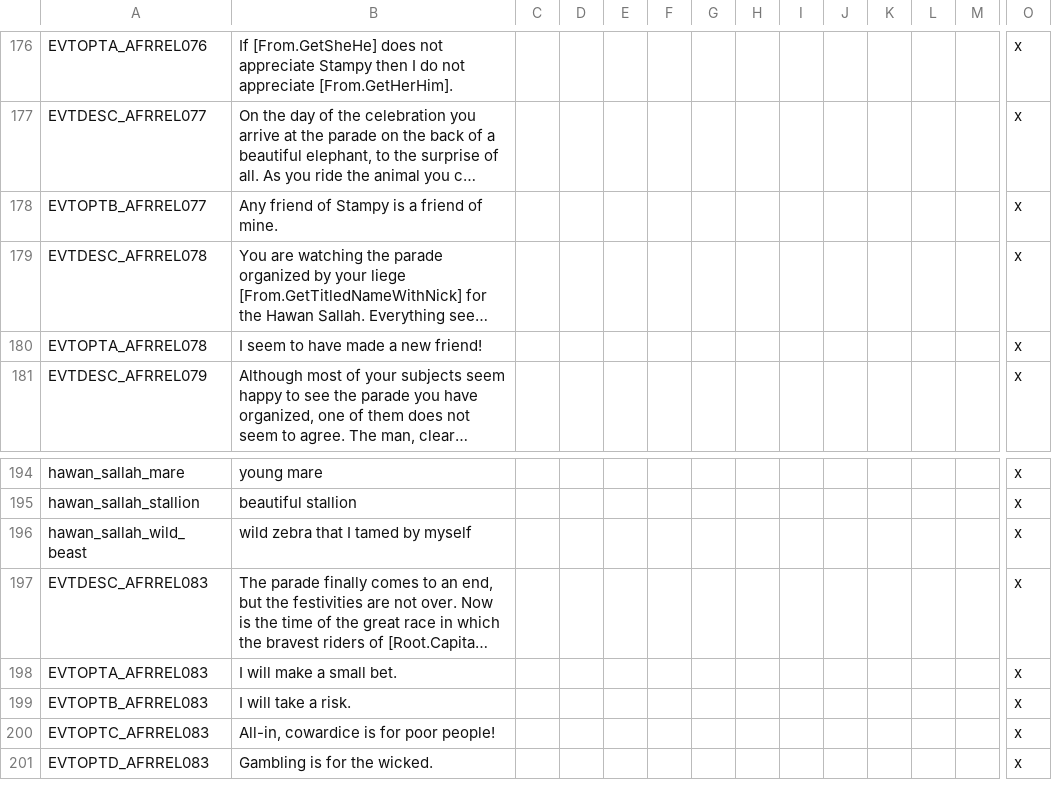
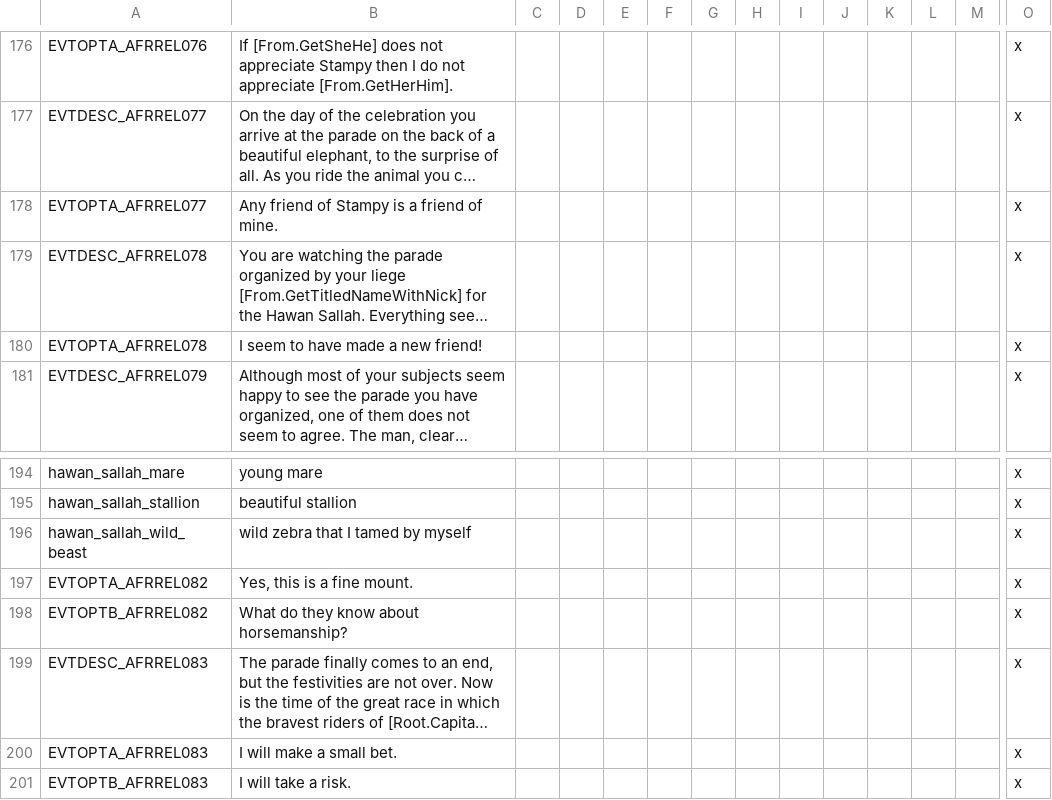
Before and after one commit to faiuwle/CK2AfricanReligionsMod, a CSV file: AfricanReligions/localisation/afr_event_texts.csv, drawn as a sheet; only a part is shown, gaps mark what is left out; the shorter side is filled out with more unchanged rows; long unchanged cells end in …; rows hold the shown columns only; the diff names each change by its address in the sheet, - before the commit and + after, or states it on an @@ line.

```diff
--- a/AfricanReligions/localisation/afr_event_texts.csv
+++ b/AfricanReligions/localisation/afr_event_texts.csv
-A178: EVTOPTB_AFRREL077
+A178: EVTOPTA_AFRREL077
+row 197: EVTOPTA_AFRREL082 | Yes, this is a fine mount. |  |  |  |  |  |  |  |  |  |  |  | x
+row 198: EVTOPTB_AFRREL082 | What do they know about horsemanship? |  |  |  |  |  |  |  |  |  |  |  | x
```
Also changed, not shown: AfricanReligions/localisation/afr_general_localizations.csv, 11 other files.
